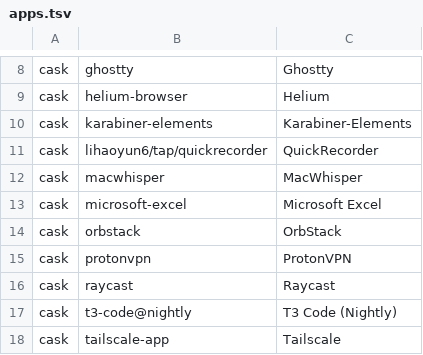
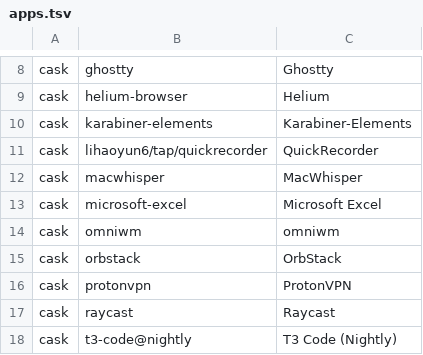
Before and after one commit to faustozamparelli/Dotfiles, a TSV file: .config/mac-setup/apps.tsv, drawn as a sheet; only a part is shown, gaps mark what is left out; the shorter side is filled out with more unchanged rows; the diff names each change by its address in the sheet, - before the commit and + after, or states it on an @@ line.

```diff
--- a/.config/mac-setup/apps.tsv
+++ b/.config/mac-setup/apps.tsv
+row 14: cask | omniwm | omniwm
```
Also changed, not shown: 4 other files.
